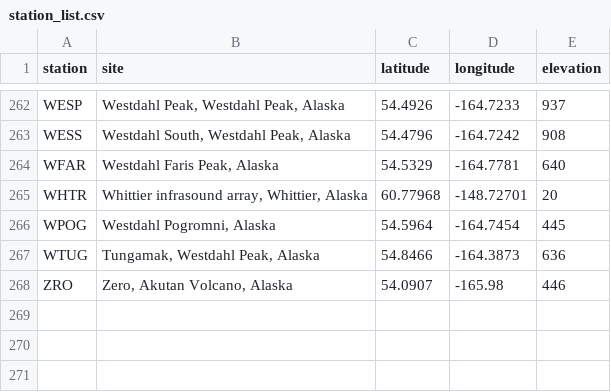
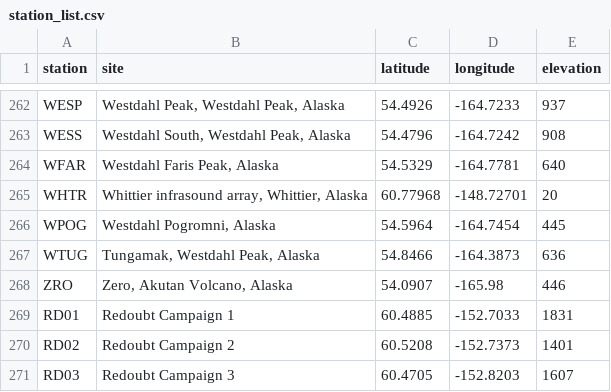
Before and after one commit to darren-tpk/enhance_catalog, a CSV file: data/avo/station_list.csv, drawn as a sheet; only a part is shown, gaps mark what is left out; the diff names each change by its address in the sheet, - before the commit and + after, or states it on an @@ line.

```diff
--- a/data/avo/station_list.csv
+++ b/data/avo/station_list.csv
+row 269: RD01 | Redoubt Campaign 1 | 60.4885 | -152.7033 | 1831
+row 270: RD02 | Redoubt Campaign 2 | 60.5208 | -152.7373 | 1401
+row 271: RD03 | Redoubt Campaign 3 | 60.4705 | -152.8203 | 1607
```
Also changed, not shown: data/stations/avo_station_list.csv, 43 other files.
